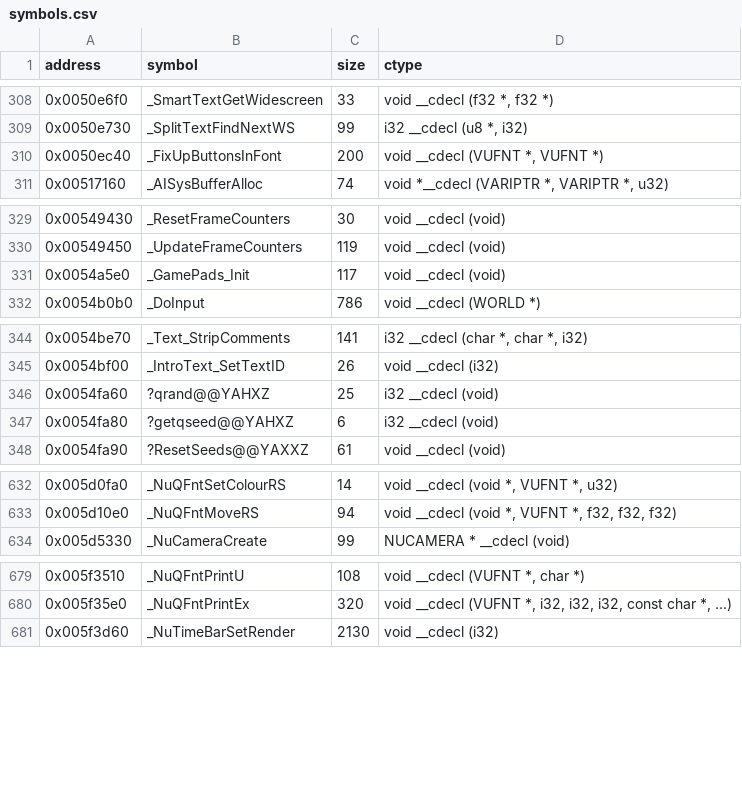
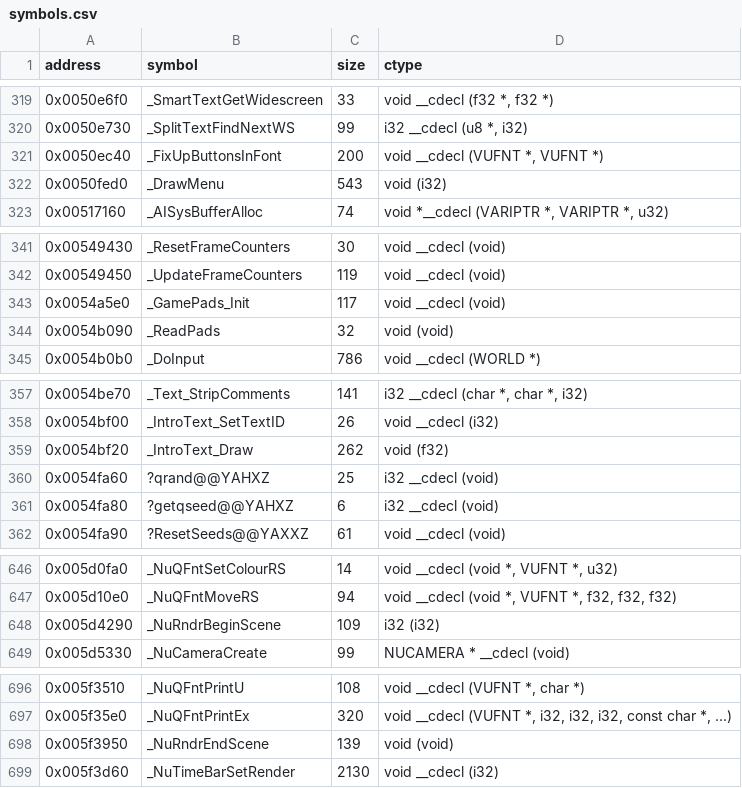
Before and after one commit to opensagadev/saga-pc, a CSV file: config/symbols.csv, drawn as a sheet; only a part is shown, gaps mark what is left out; the diff covers the shown part only; the diff names each change by its address in the sheet, - before the commit and + after, or states it on an @@ line.

Commit message:
Map LoadPerm callee family and add the loading fade helper
Identify the LoadPerm/LoadPermData callees from PC call sites, constants and
Android correlations: NuCameraSet, ReadPads, NewMenu, DrawMenu,
NuRndrBeginScene/GradClear/Clear/EndScene, NuMtlDestroy, NuSpecialDrawAtAlpha,
IntroText_Draw, and the startup-unit helpers (font load, legal texture,
save-icon scene, progress draw, legal material, memory-manager init).
Implement LoadPermFadeAlpha with the retail piecewise fade semantics (first
109 bytes exact; tail branch layout recorded in symbols.md). Mapping grows
to 531008 bytes (1.325%).

Co-authored-by: GLM-5.3 <223098841+zai-org@users.noreply.github.com>

```diff
--- a/config/symbols.csv
+++ b/config/symbols.csv
+row 322: 0x0050fed0 | _DrawMenu | 543 | void (i32)
+row 344: 0x0054b090 | _ReadPads | 32 | void (void)
+row 359: 0x0054bf20 | _IntroText_Draw | 262 | void (f32)
+row 648: 0x005d4290 | _NuRndrBeginScene | 109 | i32 (i32)
+row 698: 0x005f3950 | _NuRndrEndScene | 139 | void (void)
```
Also changed, not shown: 20 added rows elsewhere in this file, 5 other files.
